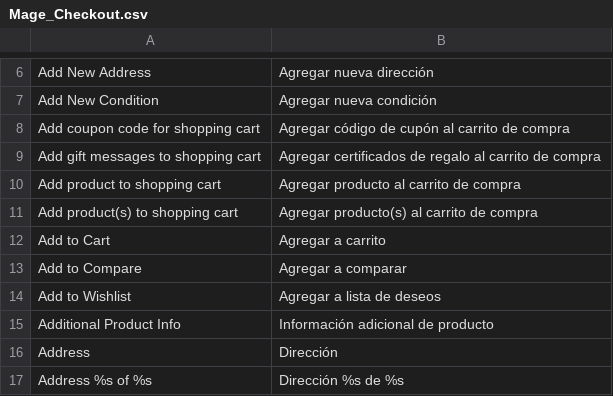
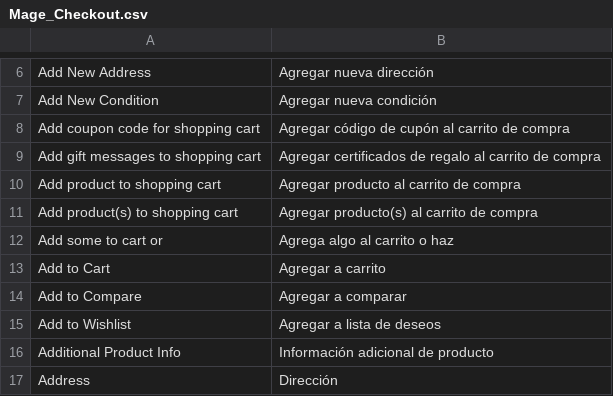
Before and after one commit to vende/Traduccion-Magento-Espanol, a CSV file: app/locale/es_MX/Mage_Checkout.csv, drawn as a sheet; only a part is shown, gaps mark what is left out; the shorter side is filled out with more unchanged rows; the diff names each change by its address in the sheet, - before the commit and + after, or states it on an @@ line.

Commit message:
Prueba de traducción "add some to"

```diff
--- a/app/locale/es_MX/Mage_Checkout.csv
+++ b/app/locale/es_MX/Mage_Checkout.csv
+row 12: Add some to cart or | Agrega algo al carrito o haz
```
